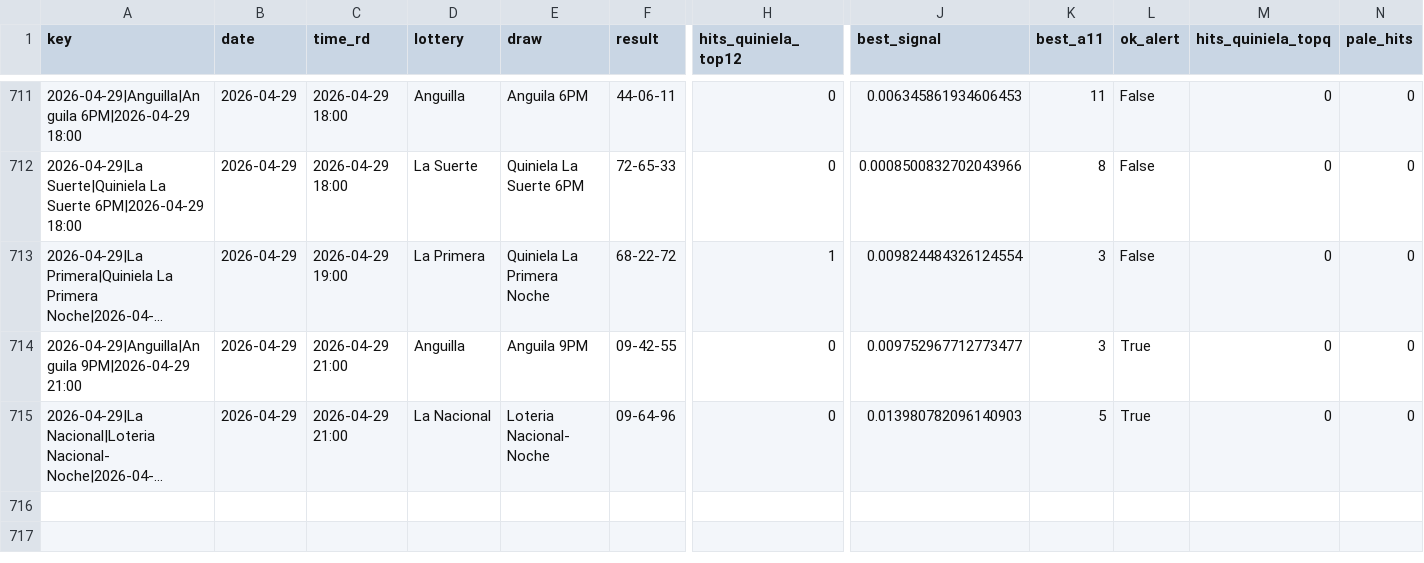
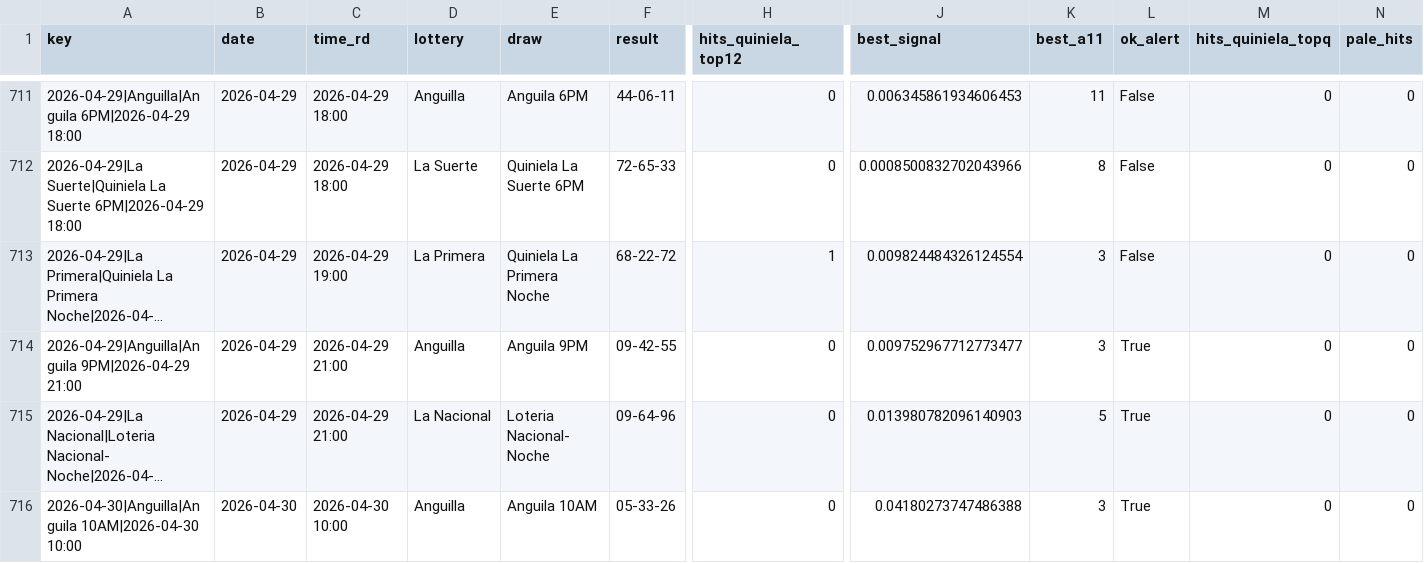
Before and after one commit to carbosota1/UPDATELOTMIX, a CSV file: outputs/performance.csv, drawn as a sheet; only a part is shown, gaps mark what is left out; long unchanged cells end in …; rows hold the shown columns only; the diff names each change by its address in the sheet, - before the commit and + after, or states it on an @@ line.

```diff
--- a/outputs/performance.csv
+++ b/outputs/performance.csv
+row 716: 2026-04-30|Anguilla|Anguila 10AM|2026-04-30 10:00 | 2026-04-30 | 2026-04-30 10:00 | Anguilla | Anguila 10AM | 05-33-26 | 0 | 0.04180273747486388 | 3 | True | 0 | 0
```
Also changed, not shown: data/picks_log.csv, 3 other files.
